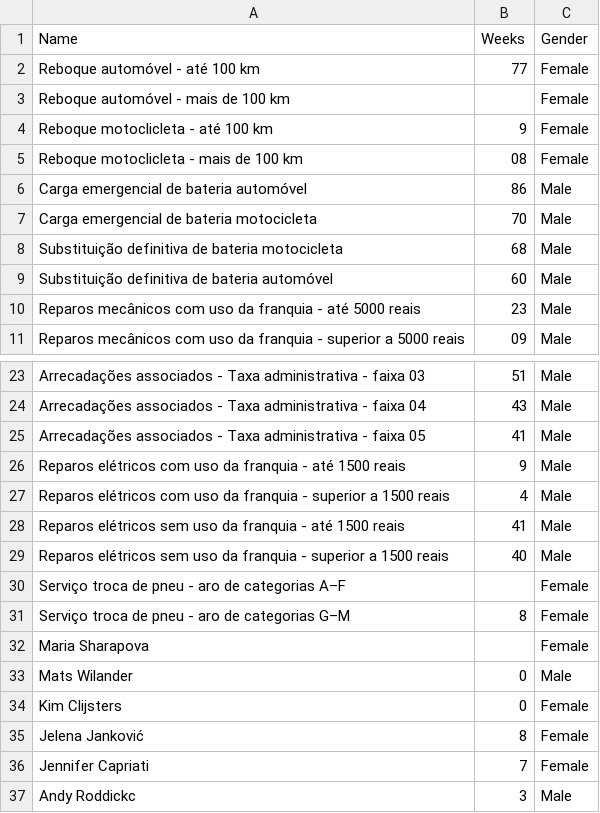
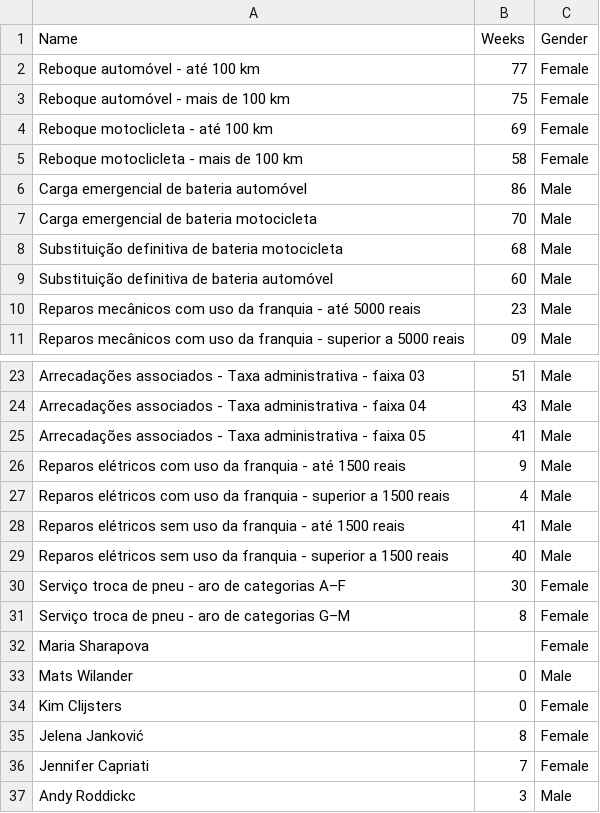
Before and after one commit to emanuelplatypus/projettoaplicado, a CSV file: atp_wta.csv, drawn as a sheet; only a part is shown, gaps mark what is left out.

Commit message:
Update atp_wta.csv

```diff
--- a/atp_wta.csv
+++ b/atp_wta.csv
@@ -2,5 +2,5 @@ Name,Weeks,Gender
 Reboque automóvel - até 100 km,77,Female
-Reboque automóvel - mais de 100 km,,Female
-Reboque motoclicleta - até 100 km,9,Female
-Reboque motoclicleta - mais de 100 km,08,Female
+Reboque automóvel - mais de 100 km,75,Female
+Reboque motoclicleta - até 100 km,69,Female
+Reboque motoclicleta - mais de 100 km,58,Female
 Carga emergencial de bateria automóvel,86,Male
@@ -29,3 +29,3 @@ Reparos elétricos sem uso da franquia - até 1500 reais,41,Male
 Reparos elétricos sem uso da franquia - superior a 1500 reais,40,Male
-Serviço troca de pneu - aro de categorias A–F,,Female
+Serviço troca de pneu - aro de categorias A–F,30,Female
 Serviço troca de pneu - aro de categorias G–M,8,Female
```
